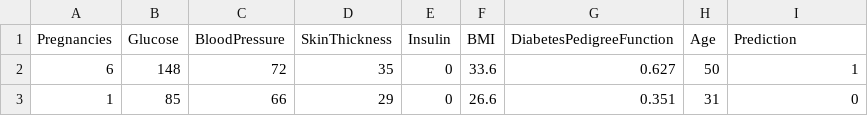
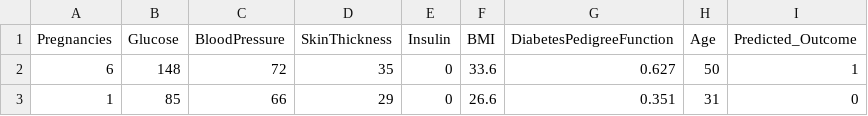
Before and after one commit to ShadmanSakib44/Diabetes_Prediction, a CSV file: Diabetes_Prediction/models/chatgpt/diabetes_predictions_chatgpt_one_shot.csv, drawn as a sheet; only a part is shown.

```diff
--- a/Diabetes_Prediction/models/chatgpt/diabetes_predictions_chatgpt_one_shot.csv
+++ b/Diabetes_Prediction/models/chatgpt/diabetes_predictions_chatgpt_one_shot.csv
@@ -1,2 +1,2 @@
-Pregnancies,Glucose,BloodPressure,SkinThickness,Insulin,BMI,DiabetesPedigreeFunction,Age,Prediction
+Pregnancies,Glucose,BloodPressure,SkinThickness,Insulin,BMI,DiabetesPedigreeFunction,Age,Predicted_Outcome
 6,148,72,35,0,33.6,0.627,50,1
```
Also changed, not shown: 5 other files.
